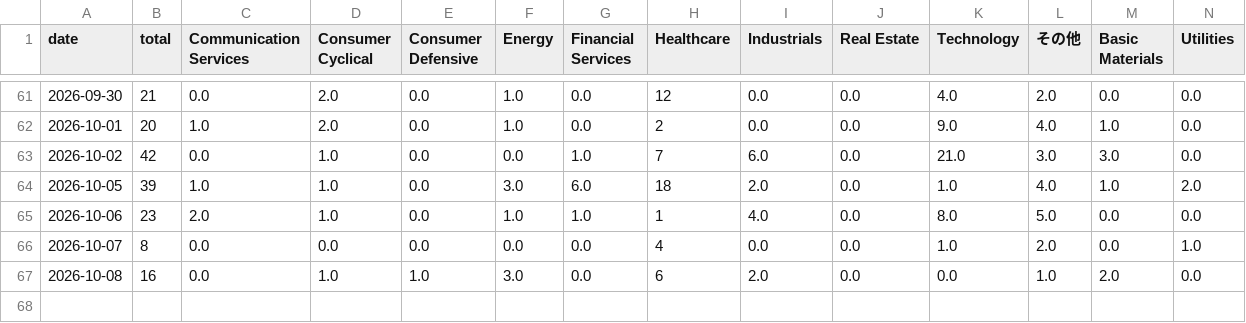
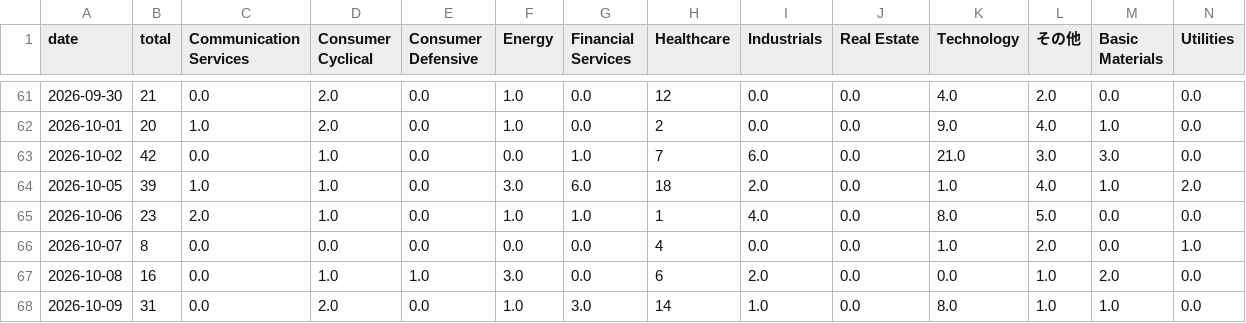
Before and after one commit to nyokki0204-boop/ibd-screener, a CSV file: data/sector_history.csv, drawn as a sheet; only a part is shown, gaps mark what is left out; the diff names each change by its address in the sheet, - before the commit and + after, or states it on an @@ line.

```diff
--- a/data/sector_history.csv
+++ b/data/sector_history.csv
+row 68: 2026-10-09 | 31 | 0.0 | 2.0 | 0.0 | 1.0 | 3.0 | 14 | 1.0 | 0.0 | 8.0 | 1.0 | 1.0 | 0.0
```
Also changed, not shown: data/results.csv, data/sector_metrics.csv, 3 other files.
